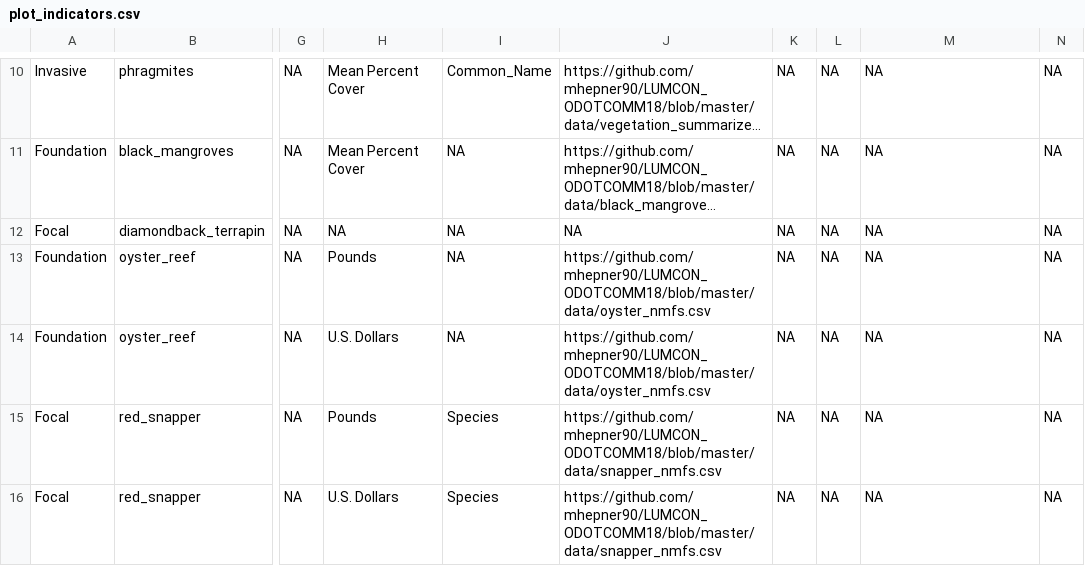
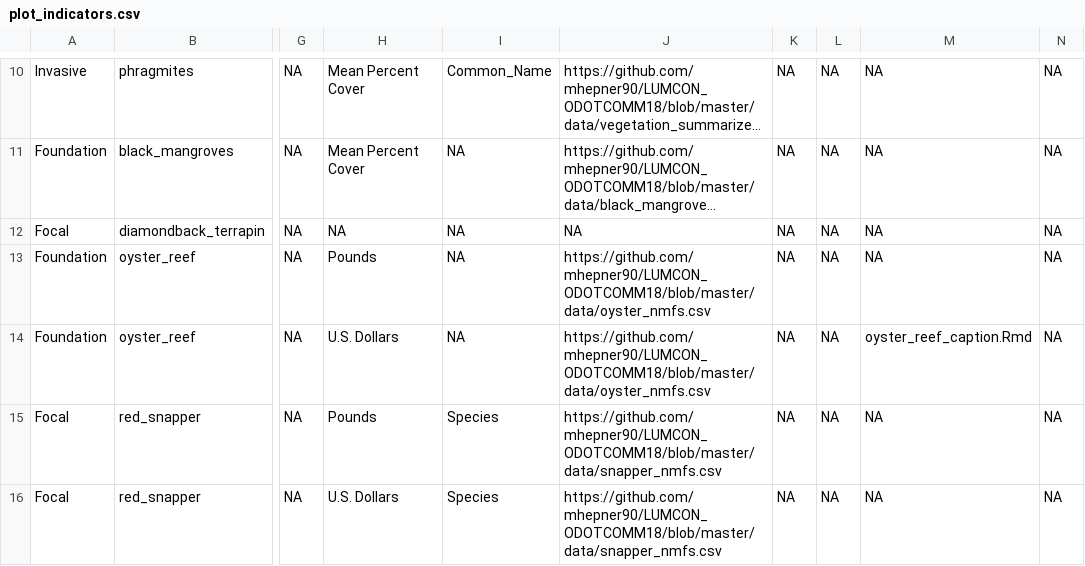
Before and after one commit to mhepner90/LUMCON_ODOTCOMM18, a CSV file: plot_indicators.csv, drawn as a sheet; only a part is shown, gaps mark what is left out; long unchanged cells end in …; the diff names each change by its address in the sheet, - before the commit and + after, or states it on an @@ line.

```diff
--- a/plot_indicators.csv
+++ b/plot_indicators.csv
-M14: NA
+M14: oyster_reef_caption.Rmd
```
Also changed, not shown: 3 other files.
